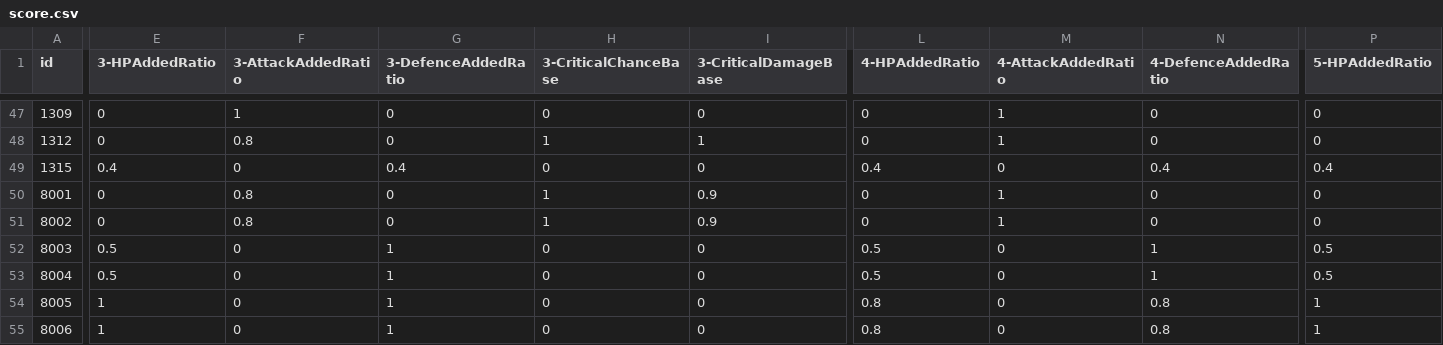
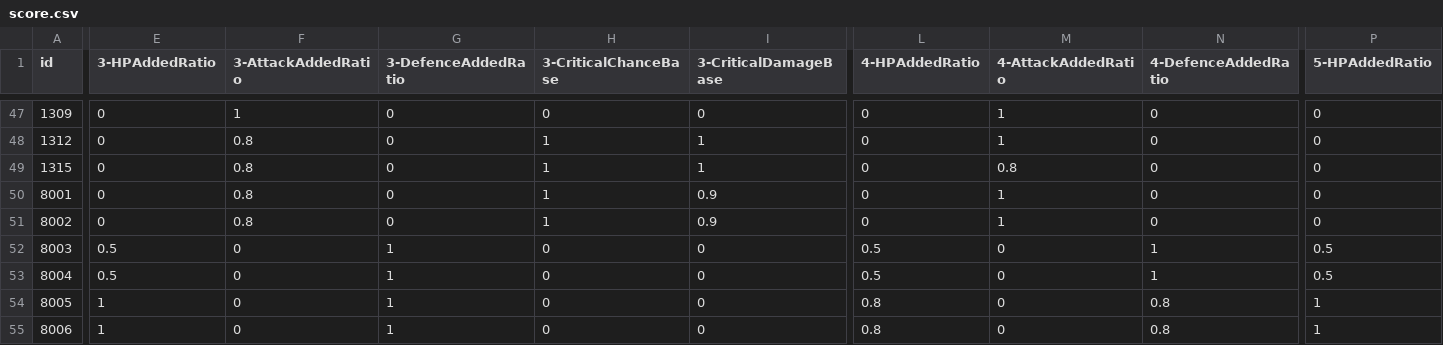
Before and after one commit to Mar-7th/StarRailScore, a CSV file: score.csv, drawn as a sheet; only a part is shown, gaps mark what is left out; the diff covers the shown part only; the diff names each change by its address in the sheet, - before the commit and + after, or states it on an @@ line.

Commit message:
:sparkles: Boothill scores

```diff
--- a/score.csv
+++ b/score.csv
-E49 (3-HPAddedRatio): 0.4
+E49 (3-HPAddedRatio): 0
-F49 (3-AttackAddedRatio): 0
+F49 (3-AttackAddedRatio): 0.8
-G49 (3-DefenceAddedRatio): 0.4
+G49 (3-DefenceAddedRatio): 0
-H49 (3-CriticalChanceBase): 0
+H49 (3-CriticalChanceBase): 1
-I49 (3-CriticalDamageBase): 0
+I49 (3-CriticalDamageBase): 1
-L49 (4-HPAddedRatio): 0.4
+L49 (4-HPAddedRatio): 0
-M49 (4-AttackAddedRatio): 0
+M49 (4-AttackAddedRatio): 0.8
-N49 (4-DefenceAddedRatio): 0.4
+N49 (4-DefenceAddedRatio): 0
-P49 (5-HPAddedRatio): 0.4
+P49 (5-HPAddedRatio): 0
```
Also changed, not shown: 14 edited cells elsewhere in this file, 1 other file.
